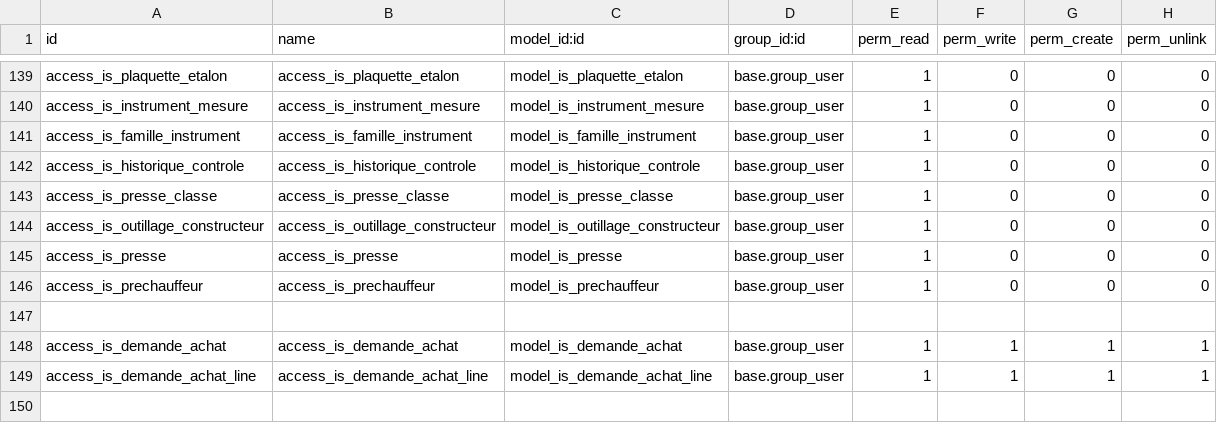
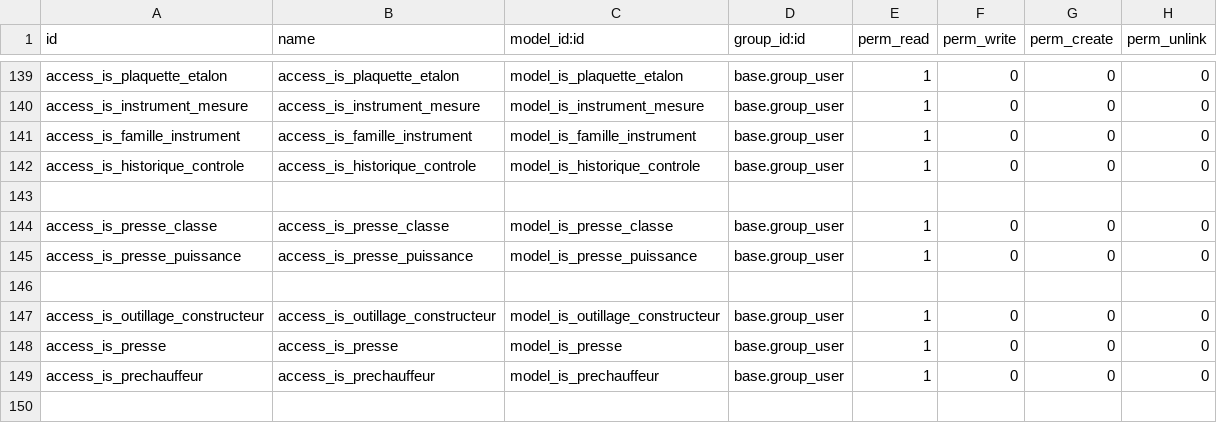
Before and after one commit to tonygalmiche/is_plastigray, a CSV file: security/ir.model.access.csv, drawn as a sheet; only a part is shown, gaps mark what is left out; the shorter side is filled out with more unchanged rows; the diff names each change by its address in the sheet, - before the commit and + after, or states it on an @@ line.

Commit message:
add is_presse_puissance

```diff
--- a/security/ir.model.access.csv
+++ b/security/ir.model.access.csv
+row 143: (empty)
+row 145: access_is_presse_puissance | access_is_presse_puissance | model_is_presse_puissance | base.group_user | 1 | 0 | 0 | 0
+row 146: (empty)
```
Also changed, not shown: 4 other files.
